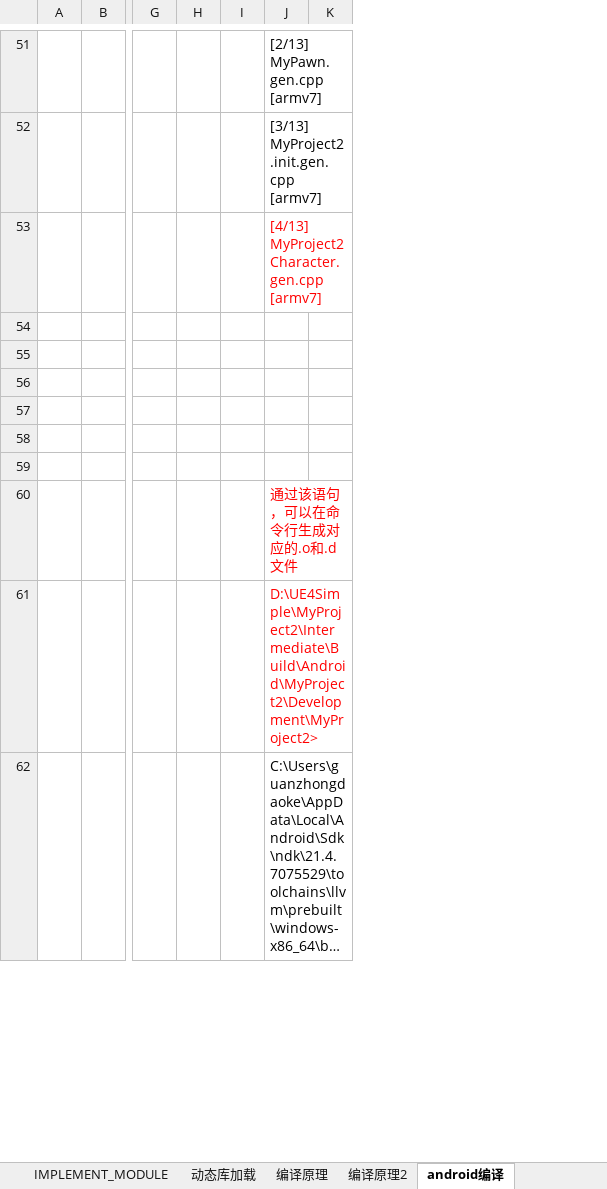
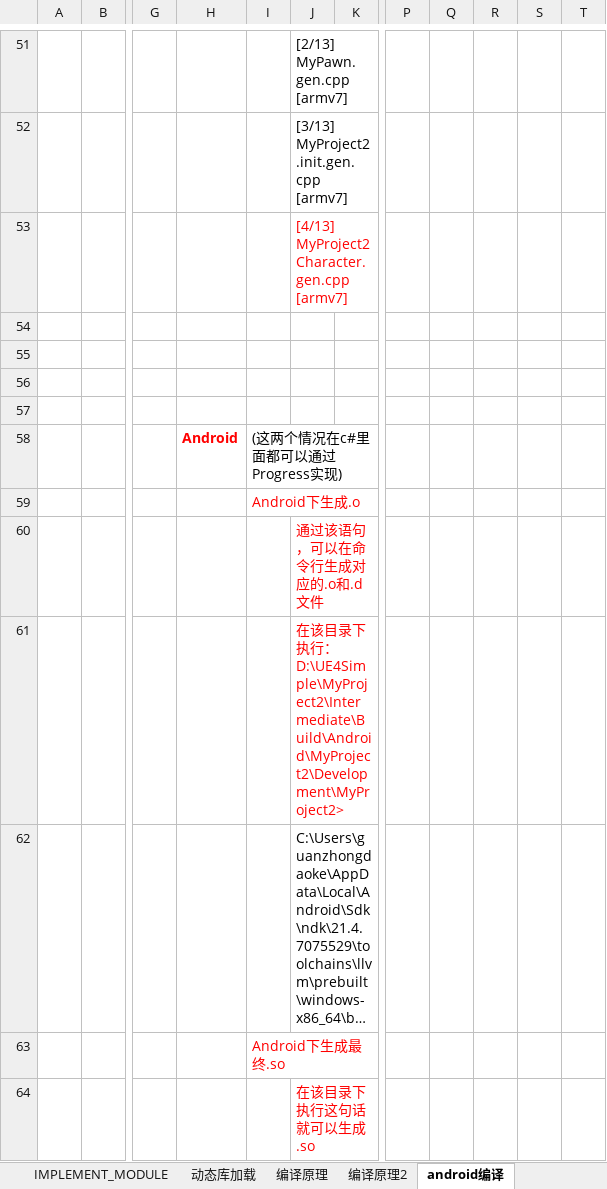
Before and after one commit to guanzhongdaoke/ue, an Excel workbook: doc/ue_module.xlsx, sheet android编译, drawn as a sheet; only a part is shown, gaps mark what is left out; long unchanged cells end in …; values as stored, in another font and other column widths than the file's, no borders; removed rows and columns are numbered as before the commit, all else as after; rows hold the shown columns only; the diff covers the shown part only; the diff names each change by its address in the sheet, - before the commit and + after, or states it on an @@ line.

```diff
--- a/doc/ue_module.xlsx (sheet android编译)
+++ b/doc/ue_module.xlsx (sheet android编译)
-column H, empty
-column I, empty
+column H, row 58: Android
+column I, rows 58-59: (这两个情况在c#里面都可以通过Progress实现) | Android下生成.o
+column P, empty
+column Q, empty
+column R, empty
+column S, empty
+column T, empty
-row 58: (empty)
+row 58:  |  |  | Android | (这两个情况在c#里面都可以通过Progress实现)
-J61: D:\UE4Simple\MyProject2\Intermediate\Build\Android\MyProject2\Development\MyProject2>
+J61: 在该目录下执行：D:\UE4Simple\MyProject2\Intermediate\Build\Android\MyProject2\Development\MyProject2>
+row 63:  |  |  |  | Android下生成最终.so
+row 64:  |  |  |  |  | 在该目录下执行这句话就可以生成.so
```
Also changed, not shown: 26 added rows, 3 edited cells and cell formats elsewhere in this sheet, charts or pictures, 1 other file.
